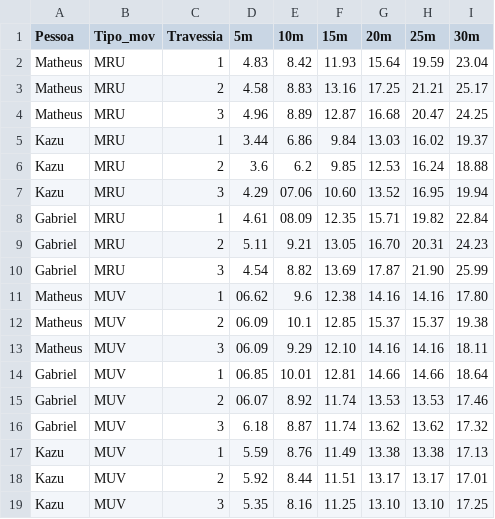
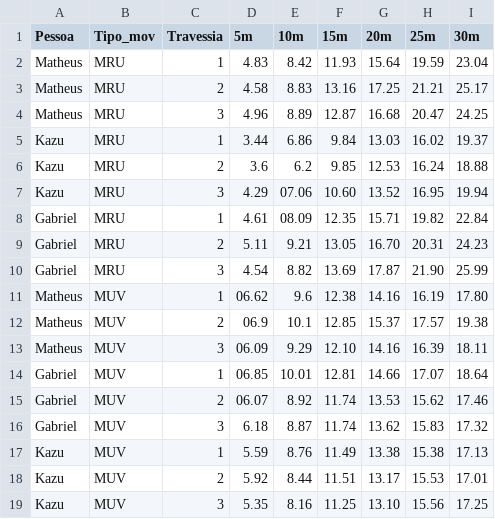
Before and after one commit to jplukas/EP1-MAC0209, a CSV file: DADOS/tempos.csv, drawn as a sheet.

Commit message:
correcao tabela tempos

```diff
--- a/DADOS/tempos.csv
+++ b/DADOS/tempos.csv
@@ -10,10 +10,10 @@ Gabriel,MRU,2,5.11,9.21,13.05,16.70,20.31,24.23
 Gabriel,MRU,3,4.54,8.82,13.69,17.87,21.90,25.99
-Matheus,MUV,1,06.62,9.6,12.38,14.16,14.16,17.80
-Matheus,MUV,2,06.09,10.1,12.85,15.37,15.37,19.38
-Matheus,MUV,3,06.09,9.29,12.10,14.16,14.16,18.11
-Gabriel,MUV,1,06.85,10.01,12.81,14.66,14.66,18.64
-Gabriel,MUV,2,06.07,8.92,11.74,13.53,13.53,17.46
-Gabriel,MUV,3,6.18,8.87,11.74,13.62,13.62,17.32
-Kazu,MUV,1,5.59,8.76,11.49,13.38,13.38,17.13
-Kazu,MUV,2,5.92,8.44,11.51,13.17,13.17,17.01
-Kazu,MUV,3,5.35,8.16,11.25,13.10,13.10,17.25
+Matheus,MUV,1,06.62,9.6,12.38,14.16,16.19,17.80
+Matheus,MUV,2,06.9,10.1,12.85,15.37,17.57,19.38
+Matheus,MUV,3,06.09,9.29,12.10,14.16,16.39,18.11
+Gabriel,MUV,1,06.85,10.01,12.81,14.66,17.07,18.64
+Gabriel,MUV,2,06.07,8.92,11.74,13.53,15.62,17.46
+Gabriel,MUV,3,6.18,8.87,11.74,13.62,15.83,17.32
+Kazu,MUV,1,5.59,8.76,11.49,13.38,15.38,17.13
+Kazu,MUV,2,5.92,8.44,11.51,13.17,15.53,17.01
+Kazu,MUV,3,5.35,8.16,11.25,13.10,15.56,17.25
```
